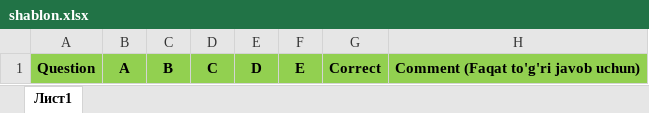
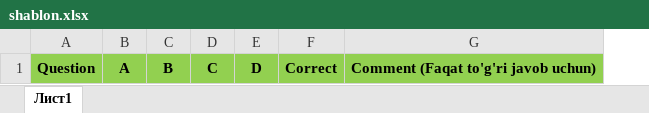
Before and after one commit to xkomilov/test-parazitologiya, an Excel workbook: shablon.xlsx, sheet Лист1, drawn as a sheet; values as stored, in another font and other column widths than the file's, no borders; the diff names each change by its address in the sheet, - before the commit and + after, or states it on an @@ line.

Commit message:
Add files via upload

```diff
--- a/shablon.xlsx (sheet Лист1)
+++ b/shablon.xlsx (sheet Лист1)
-column F, row 1: E
```
